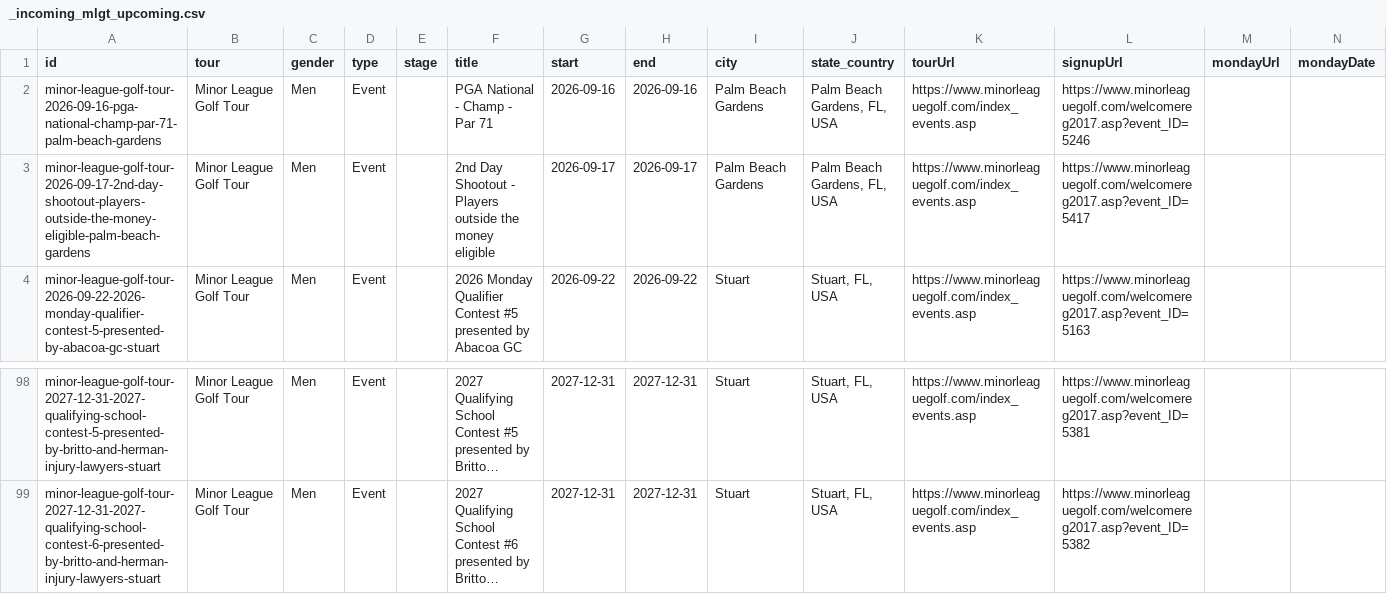
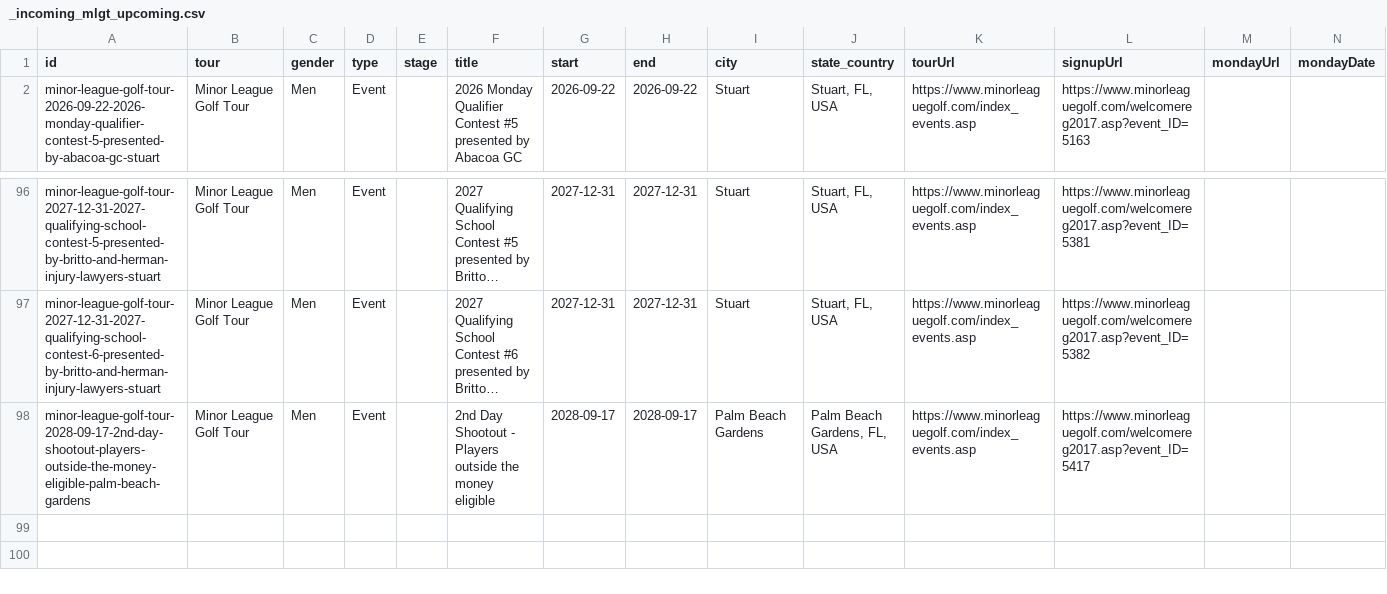
Before and after one commit to pbh007/propath-data, a CSV file: data/_incoming_mlgt_upcoming.csv, drawn as a sheet; only a part is shown, gaps mark what is left out; long unchanged cells end in …; removed rows and columns are numbered as before the commit, all else as after; the diff names each change by its address in the sheet, - before the commit and + after, or states it on an @@ line.

```diff
--- a/data/_incoming_mlgt_upcoming.csv
+++ b/data/_incoming_mlgt_upcoming.csv
-row 2: minor-league-golf-tour-2026-09-16-pga-national-champ-par-71-palm-beach-gardens | Minor League Golf Tour | Men | Event |  | PGA National - Champ - Par 71 | 2026-09-16 | 2026-09-16 | Palm Beach Gardens | Palm Beach Gardens, FL, USA | https://www.minorleaguegolf.com/index_events.asp | https://www.minorleaguegolf.com/welcomereg2017.asp?event_ID=5246
-row 3: minor-league-golf-tour-2026-09-17-2nd-day-shootout-players-outside-the-money-eligible-palm-beach-gardens | Minor League Golf Tour | Men | Event |  | 2nd Day Shootout - Players outside the money eligible | 2026-09-17 | 2026-09-17 | Palm Beach Gardens | Palm Beach Gardens, FL, USA | https://www.minorleaguegolf.com/index_events.asp | https://www.minorleaguegolf.com/welcomereg2017.asp?event_ID=5417
+row 98: minor-league-golf-tour-2028-09-17-2nd-day-shootout-players-outside-the-money-eligible-palm-beach-gardens | Minor League Golf Tour | Men | Event |  | 2nd Day Shootout - Players outside the money eligible | 2028-09-17 | 2028-09-17 | Palm Beach Gardens | Palm Beach Gardens, FL, USA | https://www.minorleaguegolf.com/index_events.asp | https://www.minorleaguegolf.com/welcomereg2017.asp?event_ID=5417
```
Also changed, not shown: data/ProPath-MiniTour2026-MasterEvents.csv, data/_incoming_gpro.csv.
